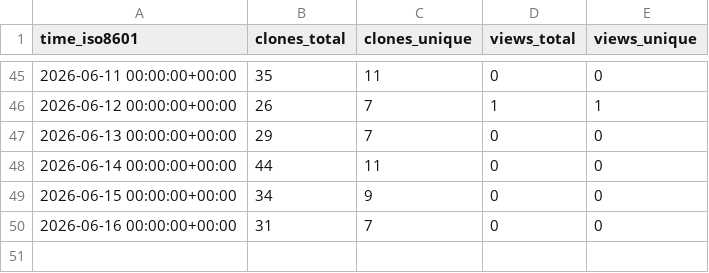
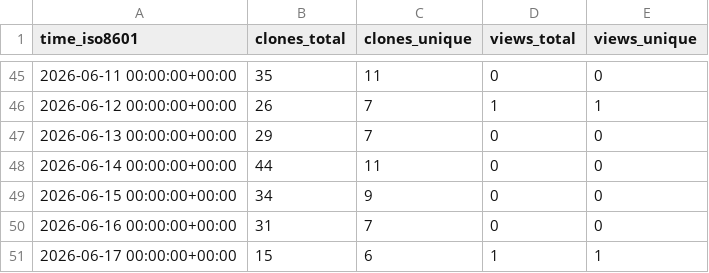
Before and after one commit to RTSpatial/RTSpatial, a CSV file: RTSpatial/RTSpatial/ghrs-data/views_clones_aggregate.csv, drawn as a sheet; only a part is shown, gaps mark what is left out; the diff names each change by its address in the sheet, - before the commit and + after, or states it on an @@ line.

```diff
--- a/RTSpatial/RTSpatial/ghrs-data/views_clones_aggregate.csv
+++ b/RTSpatial/RTSpatial/ghrs-data/views_clones_aggregate.csv
+row 51: 2026-06-17 00:00:00+00:00 | 15 | 6 | 1 | 1
```
Also changed, not shown: 1 other file.
